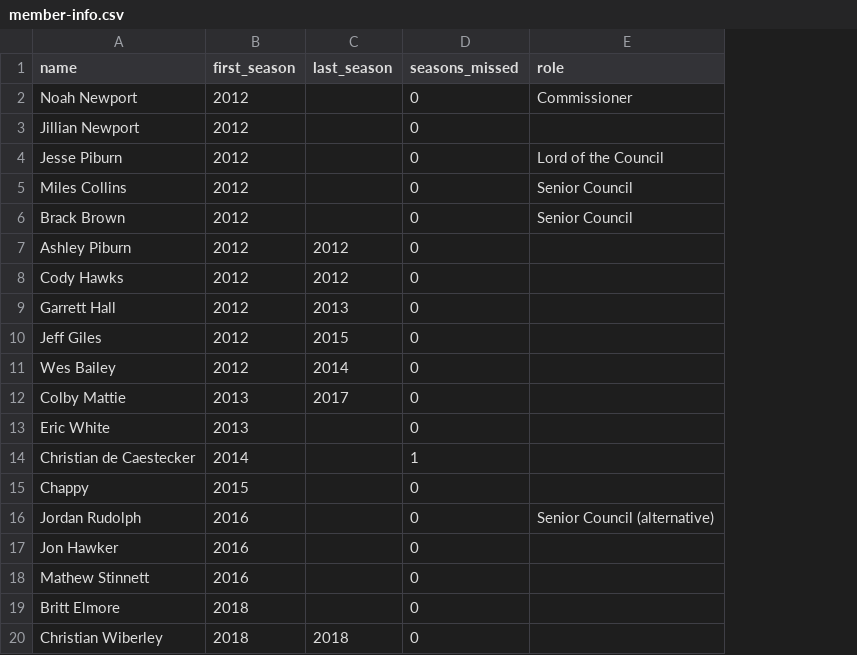
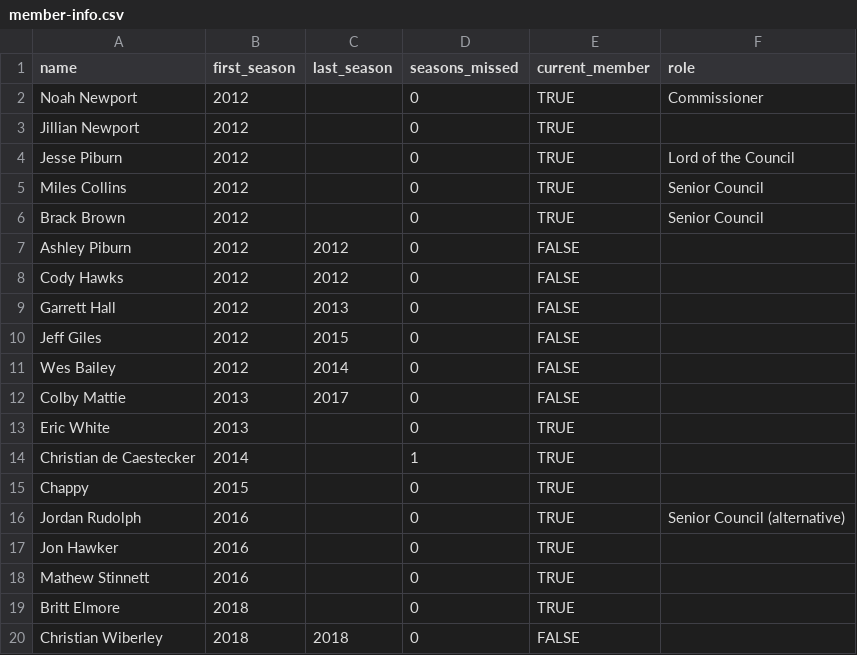
Before and after one commit to jpiburn/tsu, a CSV file: data-raw/member-info.csv, drawn as a sheet; the diff names each change by its address in the sheet, - before the commit and + after, or states it on an @@ line.

```diff
--- a/data-raw/member-info.csv
+++ b/data-raw/member-info.csv
+column E (current_member), rows 2-20: TRUE | TRUE | TRUE | TRUE | TRUE | FALSE | FALSE | FALSE | FALSE | FALSE | FALSE | TRUE | TRUE | TRUE | TRUE | TRUE | TRUE | TRUE | FALSE
```
Also changed, not shown: 50 other files.
